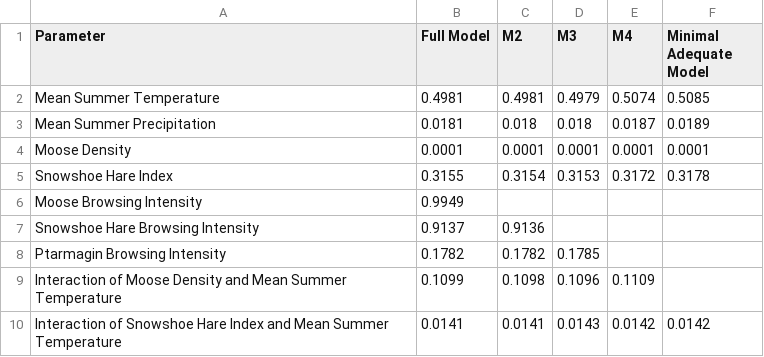
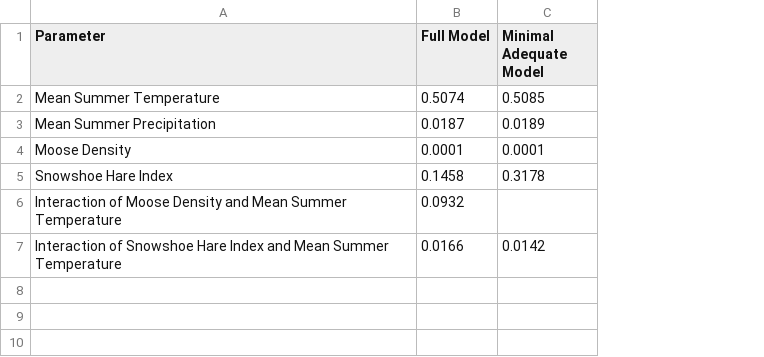
Before and after one commit to pafrank89/AlaskaShrubs, a CSV file: R_Data/ModelSelection_Betula.csv, drawn as a sheet; removed rows and columns are numbered as before the commit, all else as after; the diff names each change by its address in the sheet, - before the commit and + after, or states it on an @@ line.

```diff
--- a/R_Data/ModelSelection_Betula.csv
+++ b/R_Data/ModelSelection_Betula.csv
-column C (M2), rows 2-5: 0.4981 | 0.018 | 0.0001 | 0.3154; rows 9-10: 0.1098 | 0.0141
-column D (M3), rows 2-5: 0.4979 | 0.018 | 0.0001 | 0.3153; rows 9-10: 0.1096 | 0.0143
-column E (M4), rows 2-5: 0.5074 | 0.0187 | 0.0001 | 0.3172; rows 9-10: 0.1109 | 0.0142
-B2 (Full Model): 0.4981
+B2 (Full Model): 0.5074
-B3 (Full Model): 0.0181
+B3 (Full Model): 0.0187
-B5 (Full Model): 0.3155
+B5 (Full Model): 0.1458
-row 6: Moose Browsing Intensity | 0.9949
-row 7: Snowshoe Hare Browsing Intensity | 0.9137 | 0.9136
-row 8: Ptarmagin Browsing Intensity | 0.1782 | 0.1782 | 0.1785
-B6 (Full Model): 0.1099
+B6 (Full Model): 0.0932
-B7 (Full Model): 0.0141
+B7 (Full Model): 0.0166
```
Also changed, not shown: R_Data/ModelSelection_Salix.csv, 5 other files.
